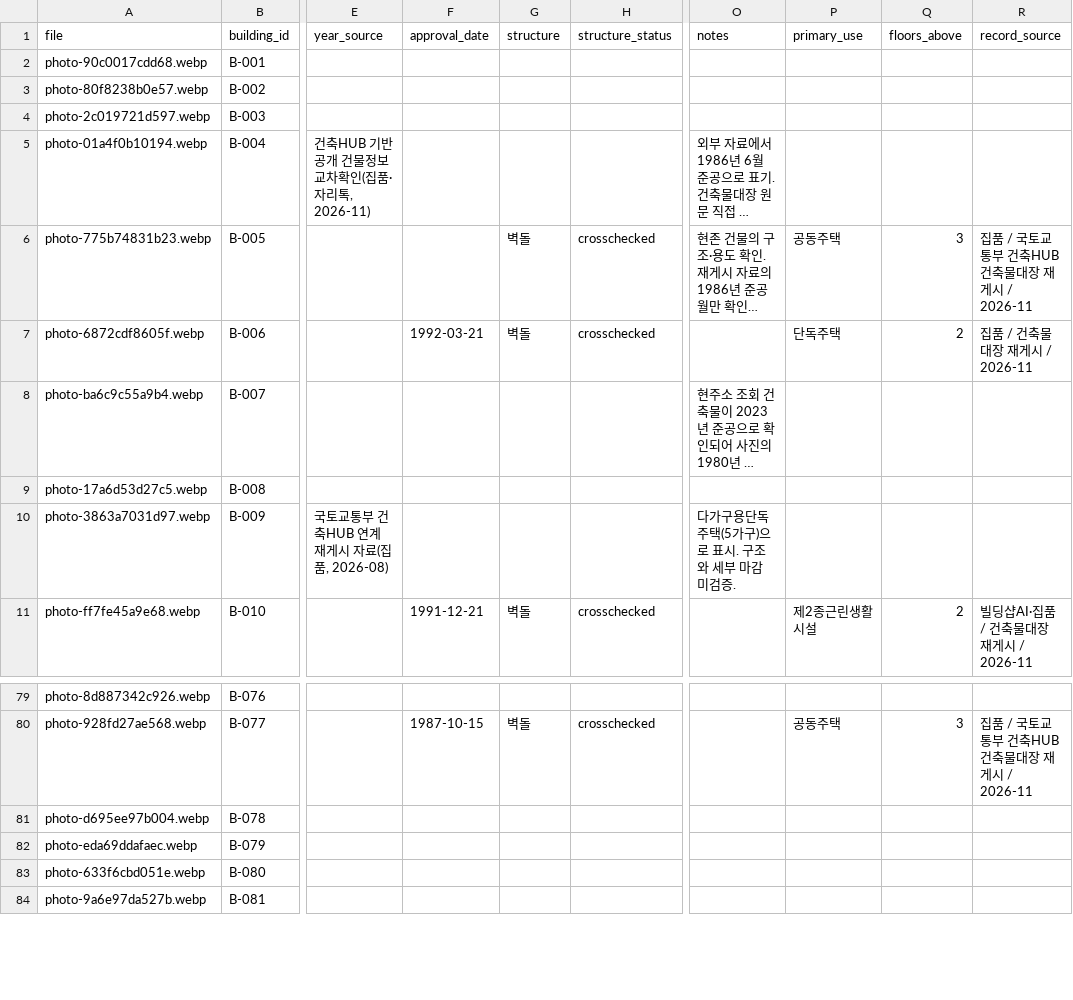
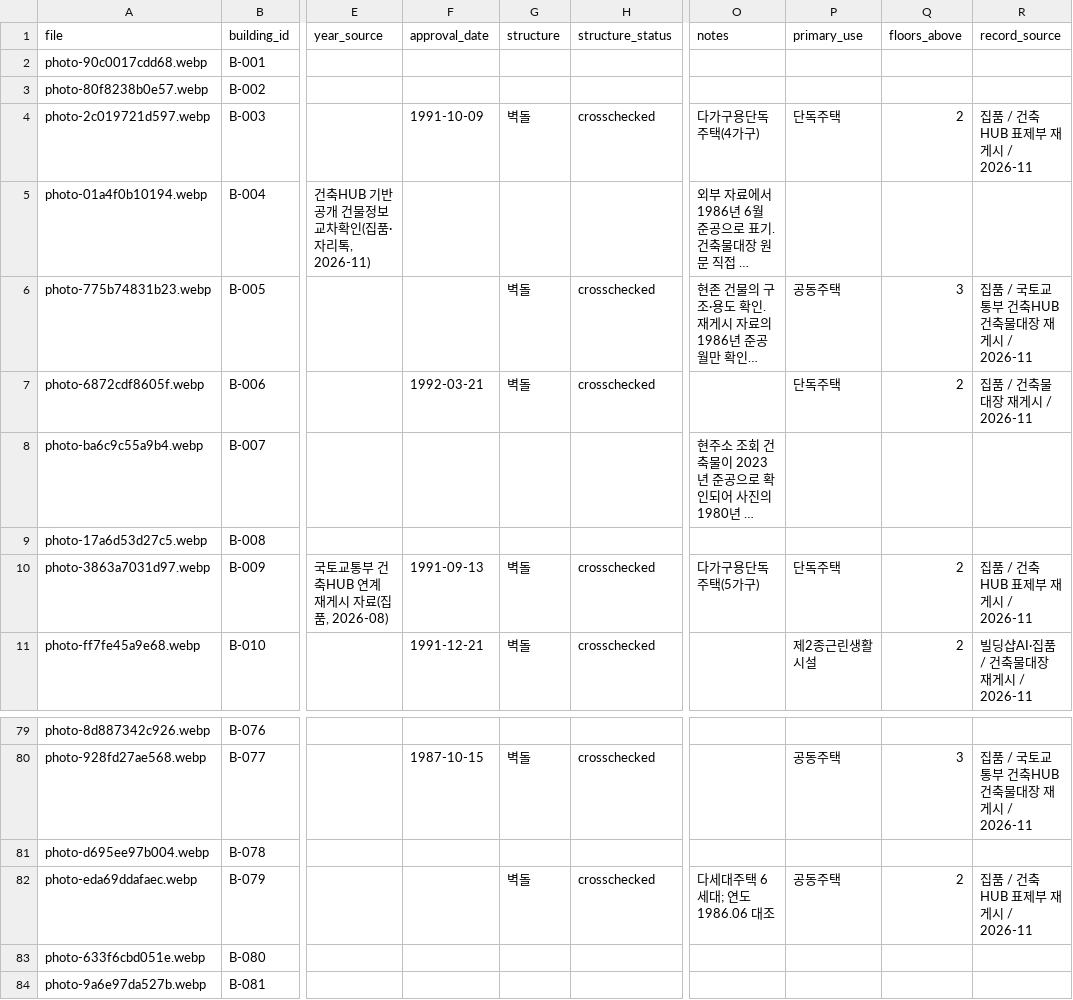
Before and after one commit to sogoose/hetero-front, a CSV file: assets/buildings/registry.csv, drawn as a sheet; only a part is shown, gaps mark what is left out; long unchanged cells end in …; the diff names each change by its address in the sheet, - before the commit and + after, or states it on an @@ line.

Commit message:
Verify three additional historically matched brick structures using public building register records

```diff
--- a/assets/buildings/registry.csv
+++ b/assets/buildings/registry.csv
-F4 (approval_date): (empty)
+F4 (approval_date): 1991-10-09
-G4 (structure): (empty)
+G4 (structure): 벽돌
-H4 (structure_status): (empty)
+H4 (structure_status): crosschecked
-O4 (notes): (empty)
+O4 (notes): 다가구용단독주택(4가구)
-P4 (primary_use): (empty)
+P4 (primary_use): 단독주택
-Q4 (floors_above): (empty)
+Q4 (floors_above): 2
-R4 (record_source): (empty)
+R4 (record_source): 집품 / 건축HUB 표제부 재게시 / 2026-11
-F10 (approval_date): (empty)
+F10 (approval_date): 1991-09-13
-G10 (structure): (empty)
+G10 (structure): 벽돌
-H10 (structure_status): (empty)
+H10 (structure_status): crosschecked
-O10 (notes): 다가구용단독주택(5가구)으로 표시. 구조와 세부 마감 미검증.
+O10 (notes): 다가구용단독주택(5가구)
-P10 (primary_use): (empty)
+P10 (primary_use): 단독주택
-Q10 (floors_above): (empty)
+Q10 (floors_above): 2
-R10 (record_source): (empty)
+R10 (record_source): 집품 / 건축HUB 표제부 재게시 / 2026-11
-G82 (structure): (empty)
+G82 (structure): 벽돌
-H82 (structure_status): (empty)
+H82 (structure_status): crosschecked
-O82 (notes): (empty)
+O82 (notes): 다세대주택 6세대; 연도 1986.06 대조
-P82 (primary_use): (empty)
+P82 (primary_use): 공동주택
-Q82 (floors_above): (empty)
+Q82 (floors_above): 2
-R82 (record_source): (empty)
+R82 (record_source): 집품 / 건축HUB 표제부 재게시 / 2026-11
```
